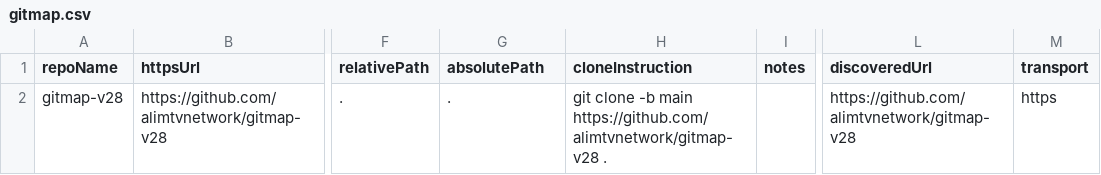
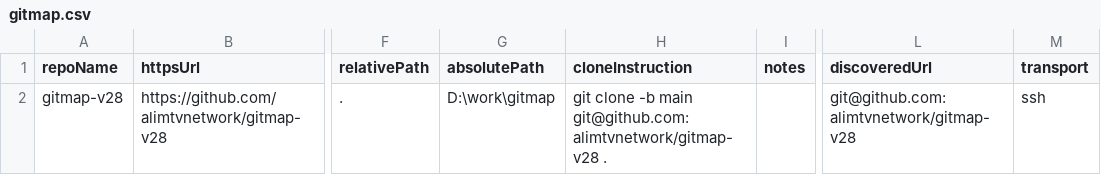
Before and after one commit to alimtvnetwork/gitmap-v28, a CSV file: .gitmap/output/gitmap.csv, drawn as a sheet; only a part is shown, gaps mark what is left out; the diff names each change by its address in the sheet, - before the commit and + after, or states it on an @@ line.

Commit message:
docs(spec,plans): add gitmap push fix and auth recovery specs and update output scan manifests

```diff
--- a/.gitmap/output/gitmap.csv
+++ b/.gitmap/output/gitmap.csv
-G2 (absolutePath): .
+G2 (absolutePath): D:\work\gitmap
-H2 (cloneInstruction): …-b main https://github.com/alimtvnetwork/gitmap-v28 .
+H2 (cloneInstruction): …-b main git@github.com:alimtvnetwork/gitmap-v28 .
-L2 (discoveredUrl): https://github.com/alimtvnetwork/gitmap-v28
+L2 (discoveredUrl): git@github.com:alimtvnetwork/gitmap-v28
-M2 (transport): https
+M2 (transport): ssh
```
Also changed, not shown: 19 other files.
